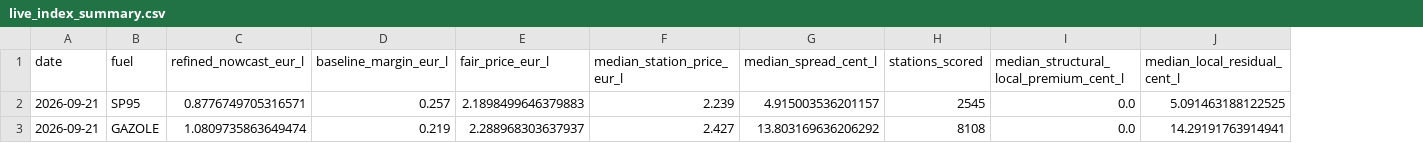
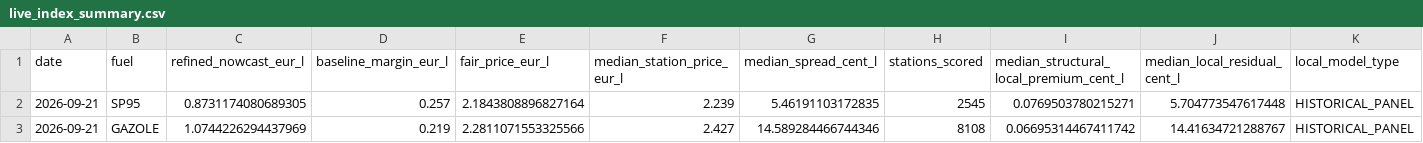
Before and after one commit to GuillaumeMelisAxis/Fuel_FairPrice, a CSV file: output/live_index_summary.csv, drawn as a sheet; only a part is shown; the diff names each change by its address in the sheet, - before the commit and + after, or states it on an @@ line.

Commit message:
v0.5 historical calibration

```diff
--- a/output/live_index_summary.csv
+++ b/output/live_index_summary.csv
+column K (local_model_type), rows 2-3: HISTORICAL_PANEL | HISTORICAL_PANEL
-C2 (refined_nowcast_eur_l): 0.8776749705316571
+C2 (refined_nowcast_eur_l): 0.8731174080689305
-E2 (fair_price_eur_l): 2.1898499646379883
+E2 (fair_price_eur_l): 2.1843808896827164
-G2 (median_spread_cent_l): 4.915003536201157
+G2 (median_spread_cent_l): 5.46191103172835
-I2: 0.0
+I2: 0.0769503780215271
-J2 (median_local_residual_cent_l): 5.091463188122525
+J2 (median_local_residual_cent_l): 5.704773547617448
-C3 (refined_nowcast_eur_l): 1.0809735863649474
+C3 (refined_nowcast_eur_l): 1.0744226294437969
-E3 (fair_price_eur_l): 2.288968303637937
+E3 (fair_price_eur_l): 2.2811071553325566
-G3 (median_spread_cent_l): 13.803169636206292
+G3 (median_spread_cent_l): 14.589284466744346
-I3: 0.0
+I3: 0.06695314467411742
-J3 (median_local_residual_cent_l): 14.29191763914941
+J3 (median_local_residual_cent_l): 14.41634721288767
```
Also changed, not shown: output/daily_refined_nowcast.csv, output/live_market_snapshot.csv, 28 other files.
